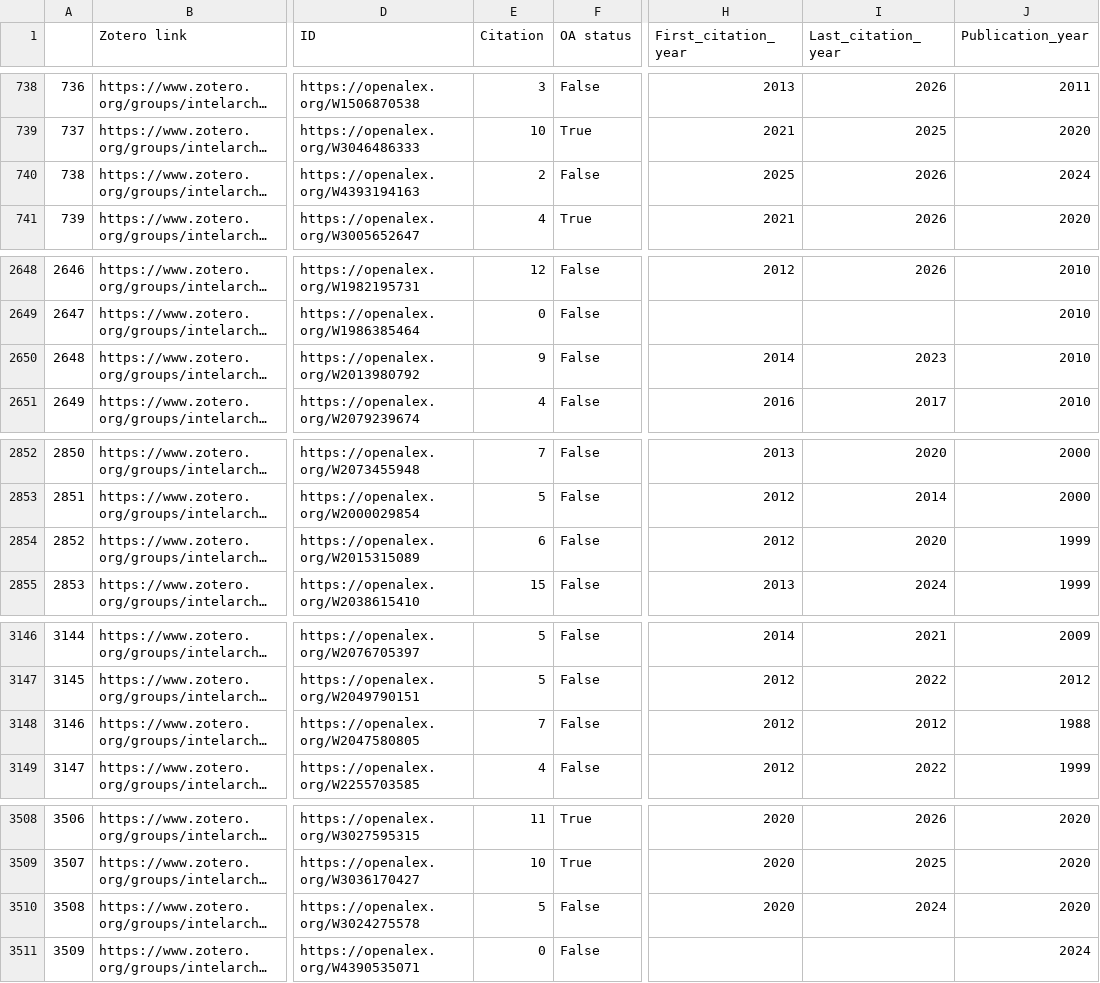
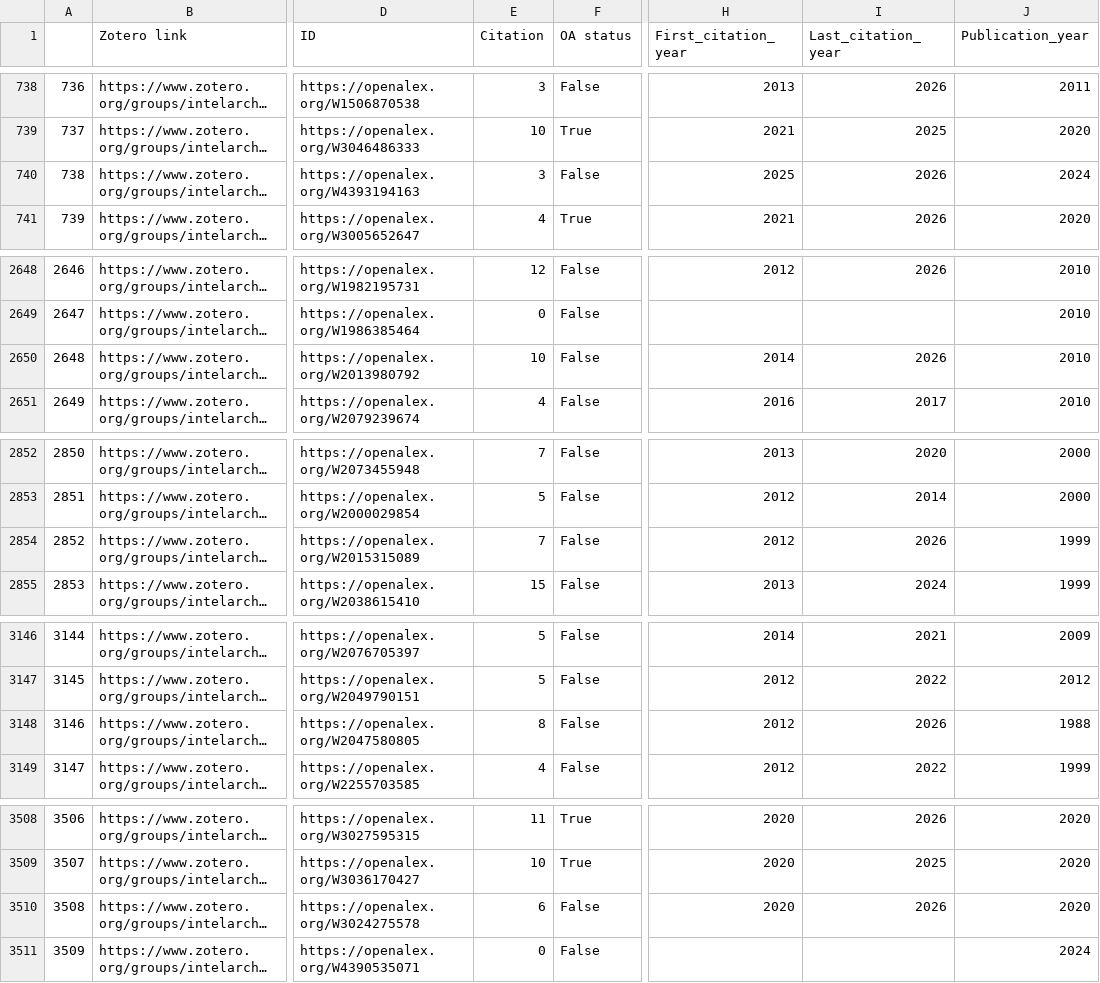
Before and after one commit to yusufaliozkan/clone-zotero-intelligence-bibliography, a CSV file: citations.csv, drawn as a sheet; only a part is shown, gaps mark what is left out; long unchanged cells end in …; the diff covers the shown part only; the diff names each change by its address in the sheet, - before the commit and + after, or states it on an @@ line.

```diff
--- a/citations.csv
+++ b/citations.csv
-E740 (Citation): 2
+E740 (Citation): 3
-E2650 (Citation): 9
+E2650 (Citation): 10
-I2650 (Last_citation_year): 2023
+I2650 (Last_citation_year): 2026
-E2854 (Citation): 6
+E2854 (Citation): 7
-I2854 (Last_citation_year): 2020
+I2854 (Last_citation_year): 2026
-E3148 (Citation): 7
+E3148 (Citation): 8
-I3148 (Last_citation_year): 2012
+I3148 (Last_citation_year): 2026
-E3510 (Citation): 5
+E3510 (Citation): 6
-I3510 (Last_citation_year): 2024
+I3510 (Last_citation_year): 2026
```
Also changed, not shown: 12 edited cells elsewhere in this file, org.csv.
